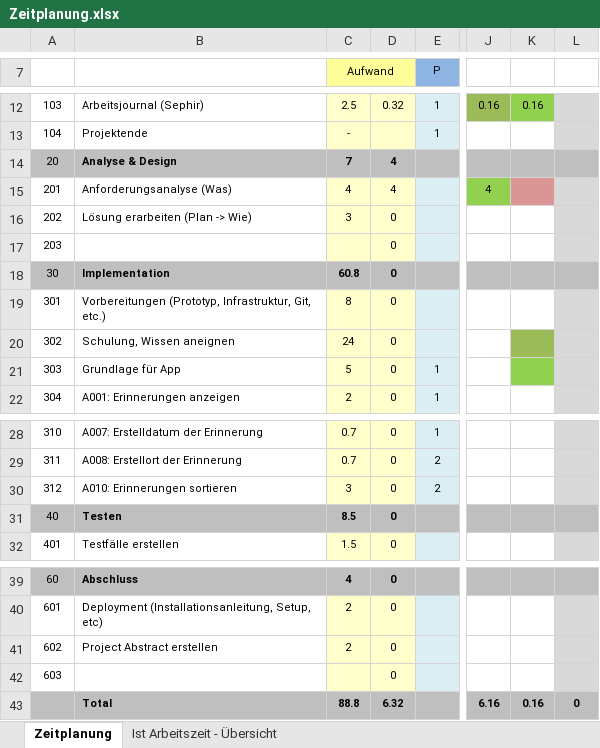
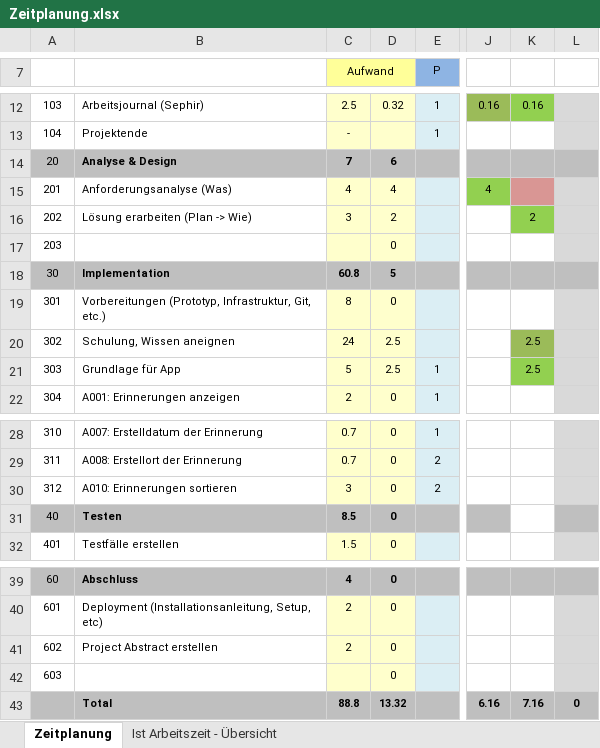
Before and after one commit to natascha20/Memory-Collector, an Excel workbook: docs/Zeitplanung.xlsx, sheet Zeitplanung, drawn as a sheet; only a part is shown, gaps mark what is left out; values as stored, in another font and other column widths than the file's, no borders; the diff names each change by its address in the sheet, - before the commit and + after, or states it on an @@ line.

Commit message:
assets folder, Zeitplan, Button

```diff
--- a/docs/Zeitplanung.xlsx (sheet Zeitplanung)
+++ b/docs/Zeitplanung.xlsx (sheet Zeitplanung)
-D14: 4
+D14: 6
-D16: 0
+D16: 2
-K16: (empty)
+K16: 2
-K16 fill: none
+K16 fill: #92D050
-D18: 0
+D18: 5
-D20:D21: 0
+D20:D21: 2.5
-K20:K21: (empty)
+K20:K21: 2.5
-K31 fill: #BFBFBF
+K31 fill: none
-D43: 6.32
+D43: 13.32
-K43: 0.16
+K43: 7.16
```
Also changed, not shown: sheet Ist Arbeitszeit - Übersicht, charts or pictures, 7 other files.
